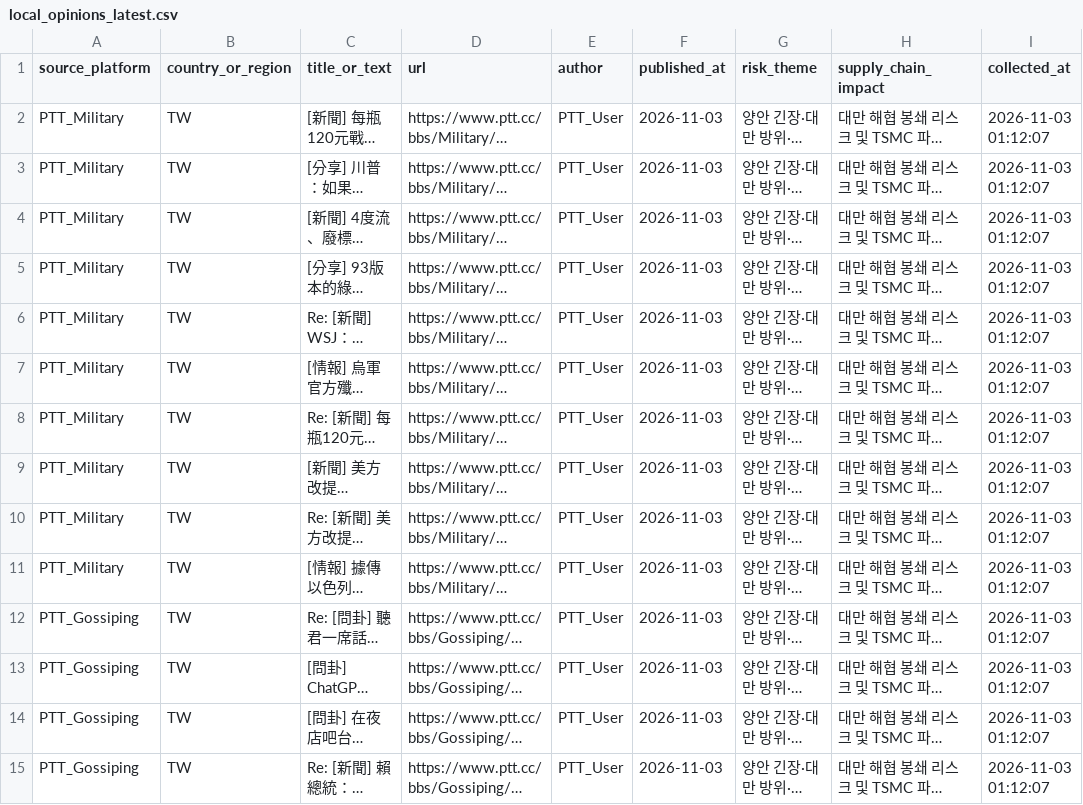
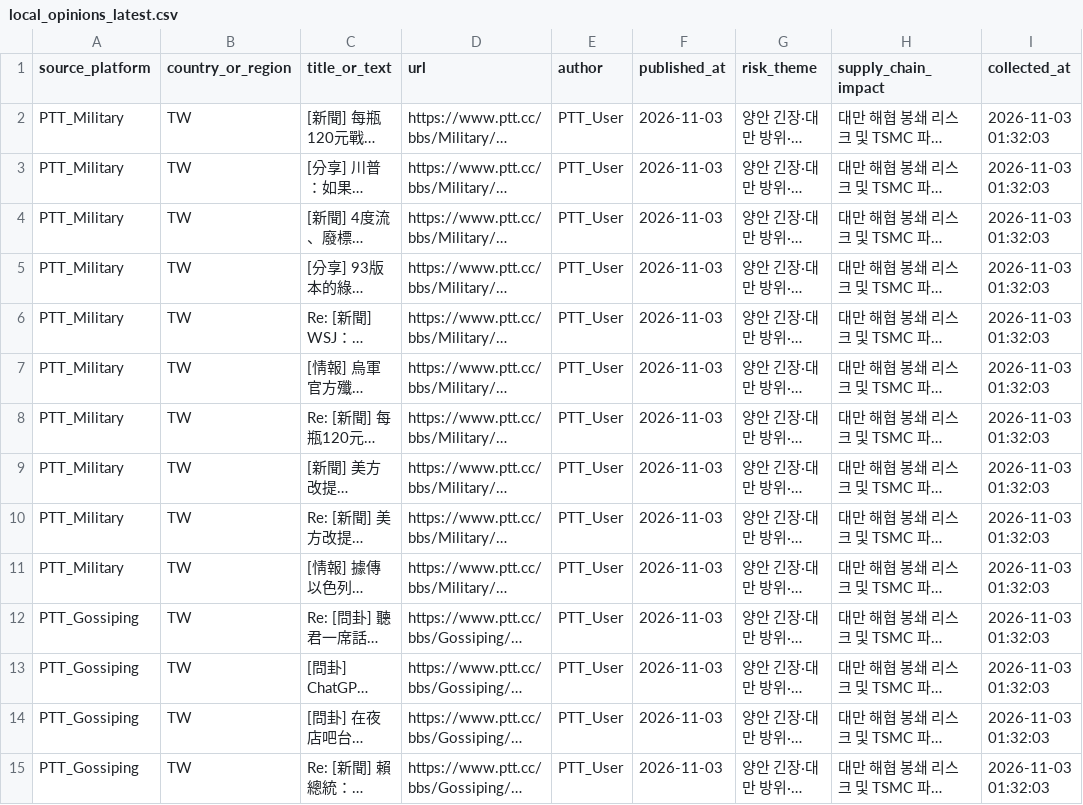
Before and after one commit to heartyhong2002-png/international-analysis, a CSV file: data/local_opinions/local_opinions_latest.csv, drawn as a sheet; only a part is shown; long unchanged cells end in …; the diff covers the shown part only; the diff names each change by its address in the sheet, - before the commit and + after, or states it on an @@ line.

Commit message:
data(edge): latest signals from S20 Ultra [2026-11-02 16:32:04 UTC]

```diff
--- a/data/local_opinions/local_opinions_latest.csv
+++ b/data/local_opinions/local_opinions_latest.csv
-I2:I15 (collected_at): 2026-11-03 01:12:07
+I2:I15 (collected_at): 2026-11-03 01:32:03
```
Also changed, not shown: 5 added rows, 2 removed rows and 65 edited cells elsewhere in this file, data/federal_register/federal_register_latest.csv, data/maritime_chokepoints/maritime_latest.csv, 14 other files.
